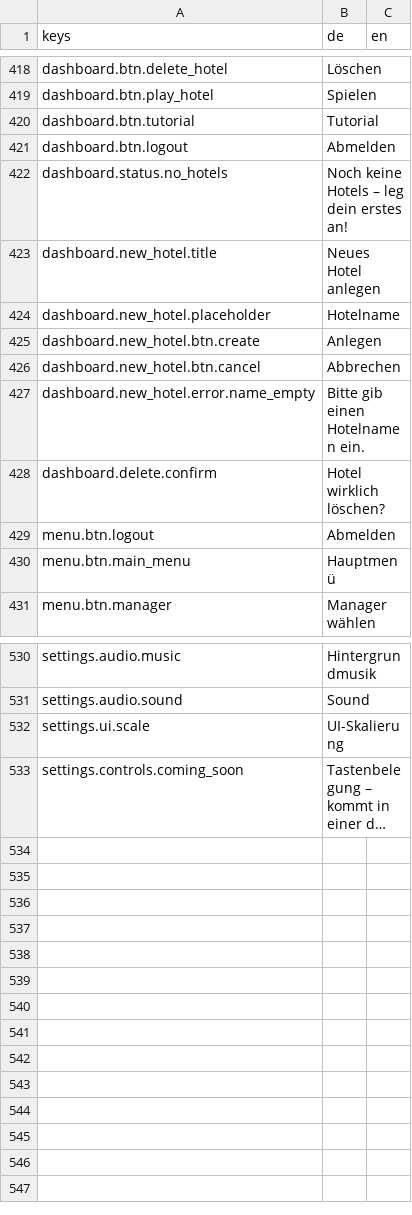
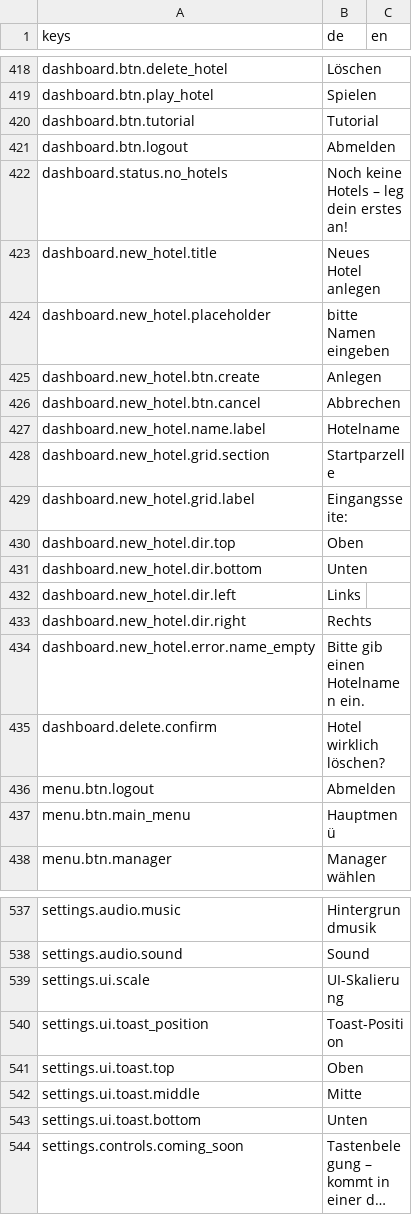
Before and after one commit to pengels24/homasim-godot, a CSV file: translations/de.csv, drawn as a sheet; only a part is shown, gaps mark what is left out; long unchanged cells end in …; the diff names each change by its address in the sheet, - before the commit and + after, or states it on an @@ line.

```diff
--- a/translations/de.csv
+++ b/translations/de.csv
-B424 (de): Hotelname
+B424 (de): bitte Namen eingeben
+row 427: dashboard.new_hotel.name.label | Hotelname
+row 428: dashboard.new_hotel.grid.section | Startparzelle
+row 429: dashboard.new_hotel.grid.label | Eingangsseite:
+row 430: dashboard.new_hotel.dir.top | Oben
+row 431: dashboard.new_hotel.dir.bottom | Unten
+row 432: dashboard.new_hotel.dir.left | Links
+row 433: dashboard.new_hotel.dir.right | Rechts
+row 540: settings.ui.toast_position | Toast-Position
+row 541: settings.ui.toast.top | Oben
+row 542: settings.ui.toast.middle | Mitte
+row 543: settings.ui.toast.bottom | Unten
```
Also changed, not shown: 19 other files.
